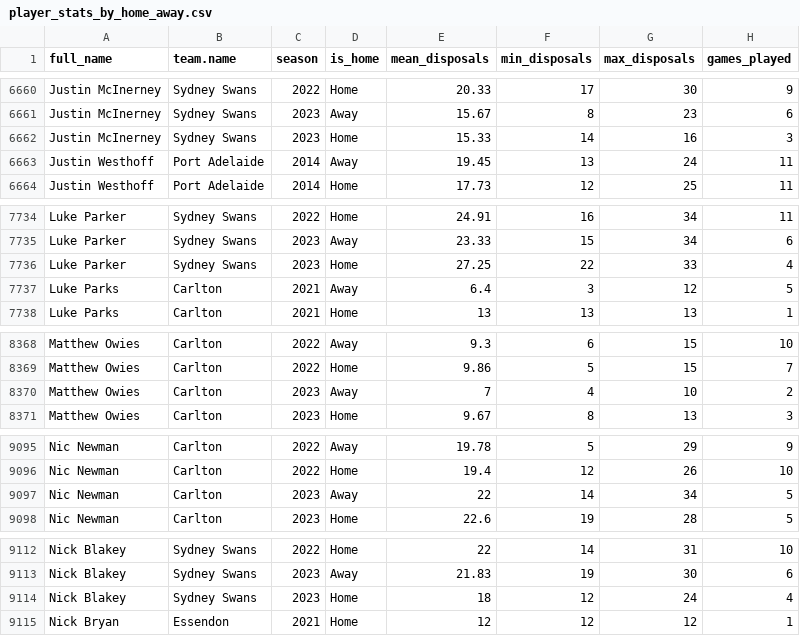
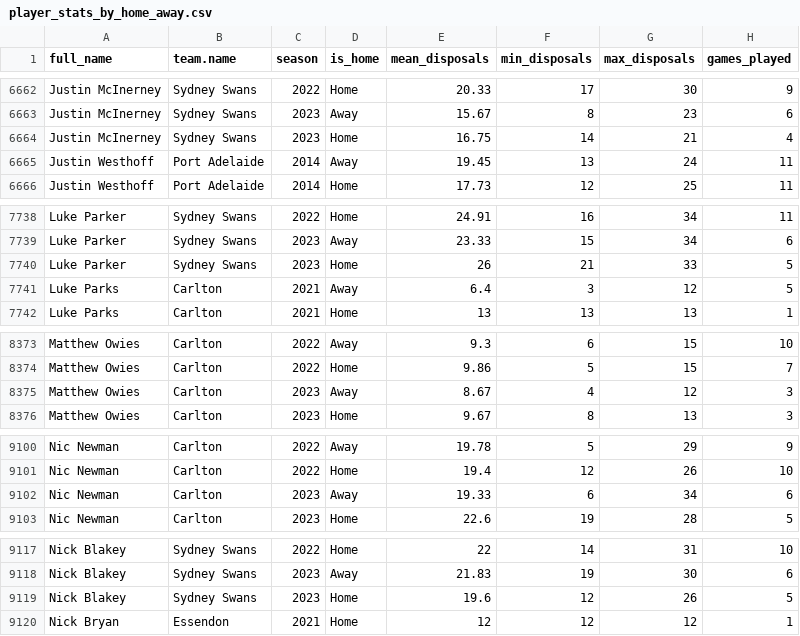
Before and after one commit to albtree/afl_disposals_by_week, a CSV file: player_stats_by_home_away.csv, drawn as a sheet; only a part is shown, gaps mark what is left out; the diff covers the shown part only.

```diff
--- a/player_stats_by_home_away.csv
+++ b/player_stats_by_home_away.csv
@@ -6661,3 +6663,3 @@
 "Justin McInerney","Sydney Swans",2023,"Away",15.67,8,23,6
-"Justin McInerney","Sydney Swans",2023,"Home",15.33,14,16,3
+"Justin McInerney","Sydney Swans",2023,"Home",16.75,14,21,4
 "Justin Westhoff","Port Adelaide",2014,"Away",19.45,13,24,11
@@ -7735,3 +7739,3 @@
 "Luke Parker","Sydney Swans",2023,"Away",23.33,15,34,6
-"Luke Parker","Sydney Swans",2023,"Home",27.25,22,33,4
+"Luke Parker","Sydney Swans",2023,"Home",26,21,33,5
 "Luke Parks","Carlton",2021,"Away",6.4,3,12,5
@@ -8369,3 +8374,3 @@
 "Matthew Owies","Carlton",2022,"Home",9.86,5,15,7
-"Matthew Owies","Carlton",2023,"Away",7,4,10,2
+"Matthew Owies","Carlton",2023,"Away",8.67,4,12,3
 "Matthew Owies","Carlton",2023,"Home",9.67,8,13,3
@@ -9096,3 +9101,3 @@
 "Nic Newman","Carlton",2022,"Home",19.4,12,26,10
-"Nic Newman","Carlton",2023,"Away",22,14,34,5
+"Nic Newman","Carlton",2023,"Away",19.33,6,34,6
 "Nic Newman","Carlton",2023,"Home",22.6,19,28,5
@@ -9113,3 +9118,3 @@
 "Nick Blakey","Sydney Swans",2023,"Away",21.83,19,30,6
-"Nick Blakey","Sydney Swans",2023,"Home",18,12,24,4
+"Nick Blakey","Sydney Swans",2023,"Home",19.6,12,26,5
 "Nick Bryan","Essendon",2021,"Home",12,12,12,1
```
Also changed, not shown: 6 added rows and 78 edited cells elsewhere in this file, player_disp_tog.csv, player_stats_2023.csv, 1 other file.
